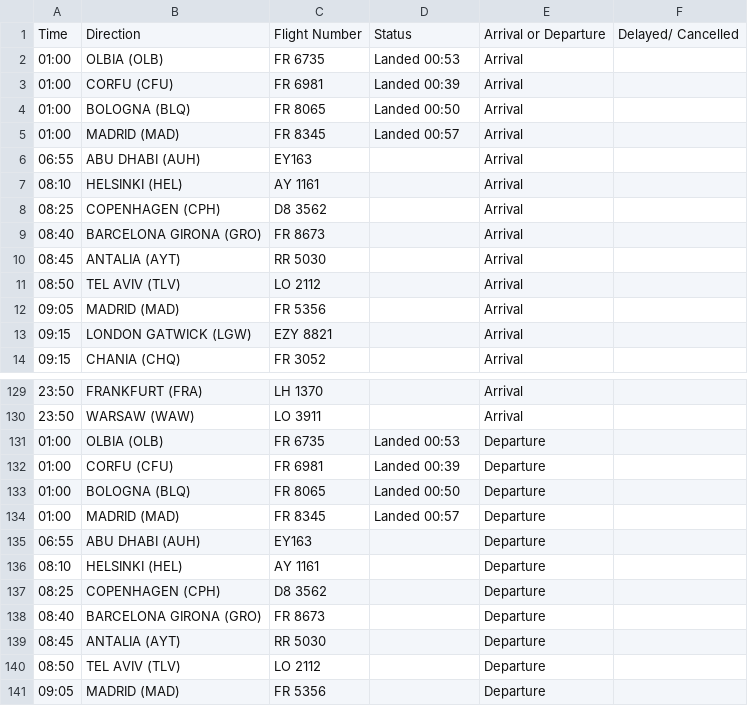
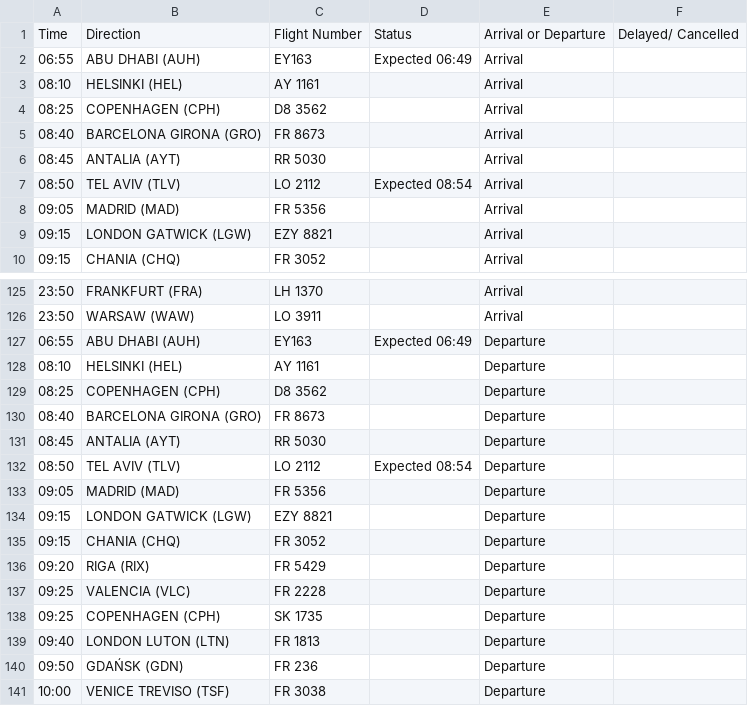
Before and after one commit to ljswierzawska/flights-krakow, a CSV file: flights_krk.csv, drawn as a sheet; only a part is shown, gaps mark what is left out; the shorter side is filled out with more unchanged rows.

```diff
--- a/flights_krk.csv
+++ b/flights_krk.csv
@@ -1,7 +1,3 @@
 Time,Direction,Flight Number,Status,Arrival or Departure,Delayed/ Cancelled
-01:00,OLBIA (OLB),FR 6735,Landed 00:53,Arrival,
-01:00,CORFU (CFU),FR 6981,Landed 00:39,Arrival,
-01:00,BOLOGNA (BLQ),FR 8065,Landed 00:50,Arrival,
-01:00,MADRID (MAD),FR 8345,Landed 00:57,Arrival,
-06:55,ABU DHABI (AUH),EY163,,Arrival,
+06:55,ABU DHABI (AUH),EY163,Expected 06:49,Arrival,
 08:10,HELSINKI (HEL),AY 1161,,Arrival,
@@ -10,3 +6,3 @@ Time,Direction,Flight Number,Status,Arrival or Departure,Delayed/ Cancelled
 08:45,ANTALIA (AYT),RR 5030,,Arrival,
-08:50,TEL AVIV (TLV),LO 2112,,Arrival,
+08:50,TEL AVIV (TLV),LO 2112,Expected 08:54,Arrival,
 09:05,MADRID (MAD),FR 5356,,Arrival,
@@ -130,7 +126,3 @@ Time,Direction,Flight Number,Status,Arrival or Departure,Delayed/ Cancelled
 23:50,WARSAW (WAW),LO 3911,,Arrival,
-01:00,OLBIA (OLB),FR 6735,Landed 00:53,Departure,
-01:00,CORFU (CFU),FR 6981,Landed 00:39,Departure,
-01:00,BOLOGNA (BLQ),FR 8065,Landed 00:50,Departure,
-01:00,MADRID (MAD),FR 8345,Landed 00:57,Departure,
-06:55,ABU DHABI (AUH),EY163,,Departure,
+06:55,ABU DHABI (AUH),EY163,Expected 06:49,Departure,
 08:10,HELSINKI (HEL),AY 1161,,Departure,
@@ -139,3 +131,3 @@ Time,Direction,Flight Number,Status,Arrival or Departure,Delayed/ Cancelled
 08:45,ANTALIA (AYT),RR 5030,,Departure,
-08:50,TEL AVIV (TLV),LO 2112,,Departure,
+08:50,TEL AVIV (TLV),LO 2112,Expected 08:54,Departure,
 09:05,MADRID (MAD),FR 5356,,Departure,
```
